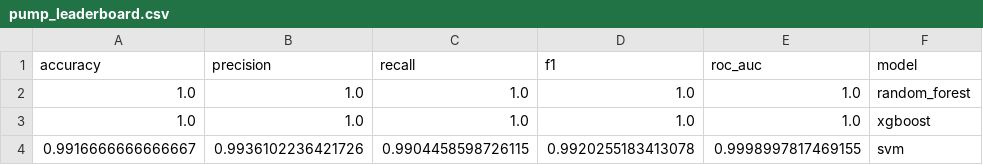
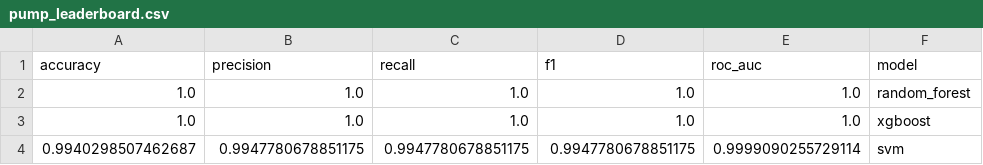
Before and after one commit to pramodgiri2468/FYP_Smart_Irrigation_Tomato, a CSV file: results/pump_leaderboard.csv, drawn as a sheet; removed rows and columns are numbered as before the commit, all else as after; the diff names each change by its address in the sheet, - before the commit and + after, or states it on an @@ line.

```diff
--- a/results/pump_leaderboard.csv
+++ b/results/pump_leaderboard.csv
-row 4: 0.9916666666666667 | 0.9936102236421726 | 0.9904458598726115 | 0.9920255183413078 | 0.9998997817469155 | svm
+row 4: 0.9940298507462687 | 0.9947780678851175 | 0.9947780678851175 | 0.9947780678851175 | 0.9999090255729114 | svm
```
Also changed, not shown: results/model_leaderboard.csv, 34 other files.
